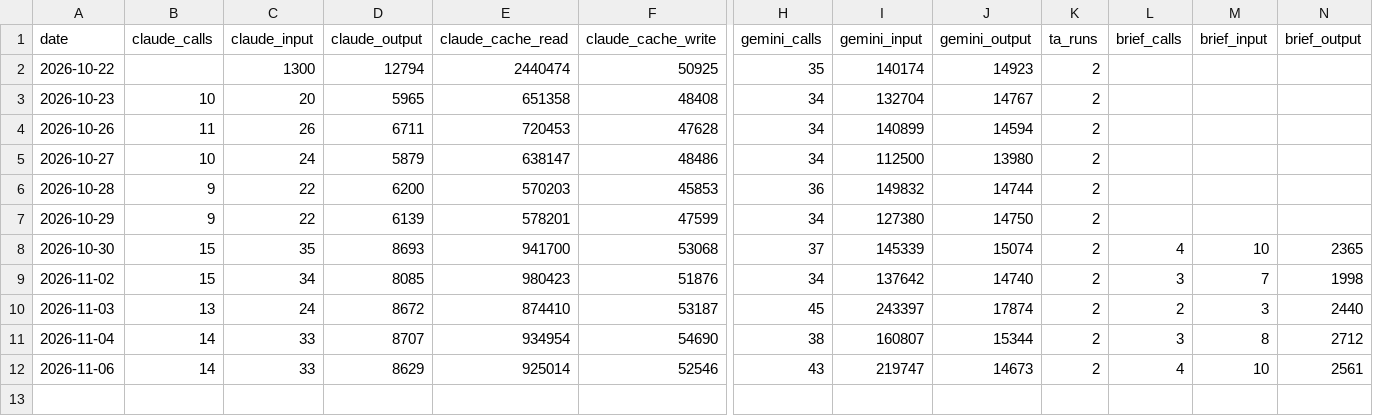
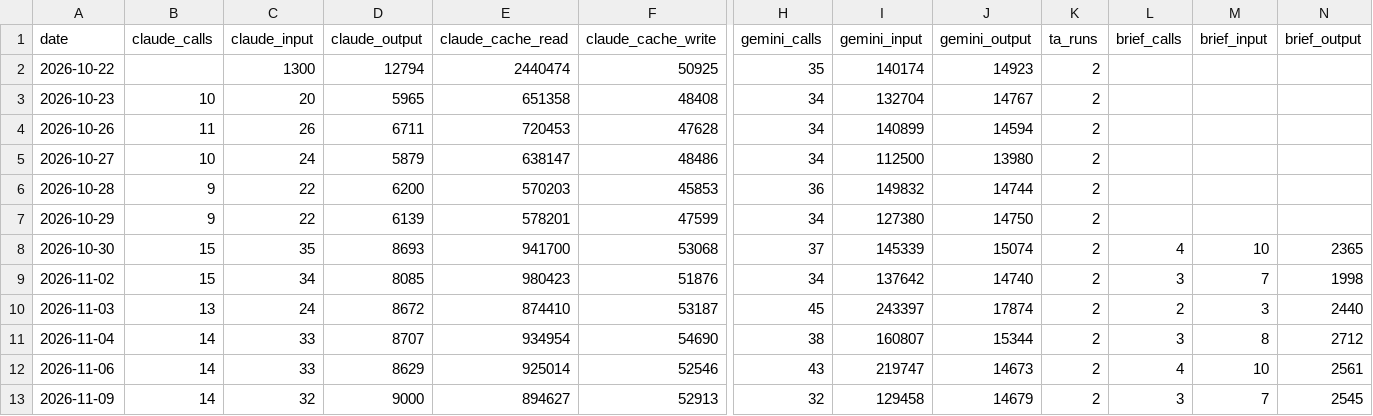
Before and after one commit to neozhixuan/gene-research, a CSV file: data/usage.csv, drawn as a sheet; only a part is shown, gaps mark what is left out; rows hold the shown columns only; the diff names each change by its address in the sheet, - before the commit and + after, or states it on an @@ line.

```diff
--- a/data/usage.csv
+++ b/data/usage.csv
+row 13: 2026-11-09 | 14 | 32 | 9000 | 894627 | 52913 | 32 | 129458 | 14679 | 2 | 3 | 7 | 2545
```
Also changed, not shown: data/picks.csv, 27 other files.
